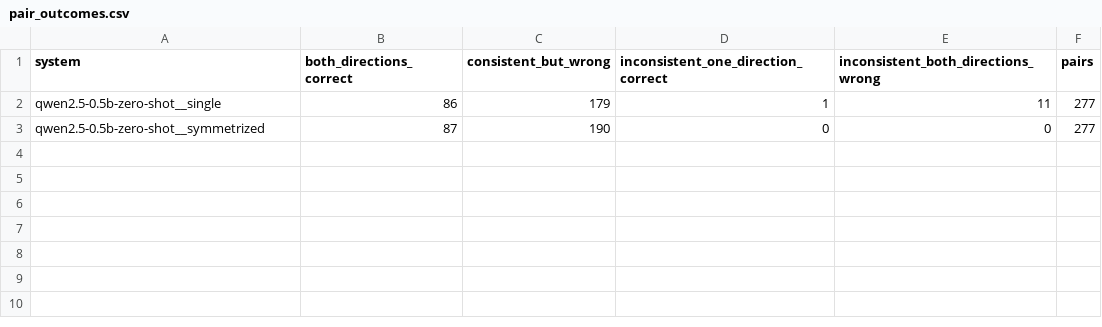
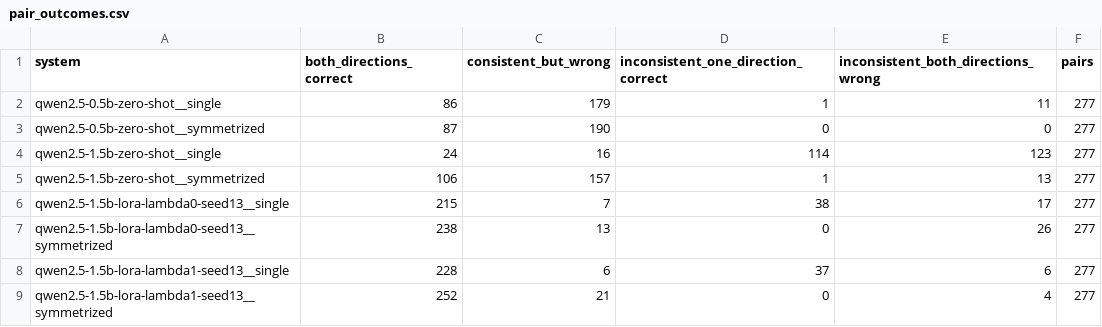
Before and after one commit to Fawwad795/dico-nli-semeval2027-group-9, a CSV file: experiments/2026-11-14-decoder-preliminary-track1/tables/pair_outcomes.csv, drawn as a sheet.

```diff
--- a/experiments/2026-11-14-decoder-preliminary-track1/tables/pair_outcomes.csv
+++ b/experiments/2026-11-14-decoder-preliminary-track1/tables/pair_outcomes.csv
@@ -3 +3,7 @@ qwen2.5-0.5b-zero-shot__single,86,179,1,11,277
 qwen2.5-0.5b-zero-shot__symmetrized,87,190,0,0,277
+qwen2.5-1.5b-zero-shot__single,24,16,114,123,277
+qwen2.5-1.5b-zero-shot__symmetrized,106,157,1,13,277
+qwen2.5-1.5b-lora-lambda0-seed13__single,215,7,38,17,277
+qwen2.5-1.5b-lora-lambda0-seed13__symmetrized,238,13,0,26,277
+qwen2.5-1.5b-lora-lambda1-seed13__single,228,6,37,6,277
+qwen2.5-1.5b-lora-lambda1-seed13__symmetrized,252,21,0,4,277
```
Also changed, not shown: experiments/2026-11-14-decoder-preliminary-track1/tables/comparison_with_assignment_1.csv, experiments/2026-11-14-decoder-preliminary-track1/tables/dev_scores.csv, 31 other files.
